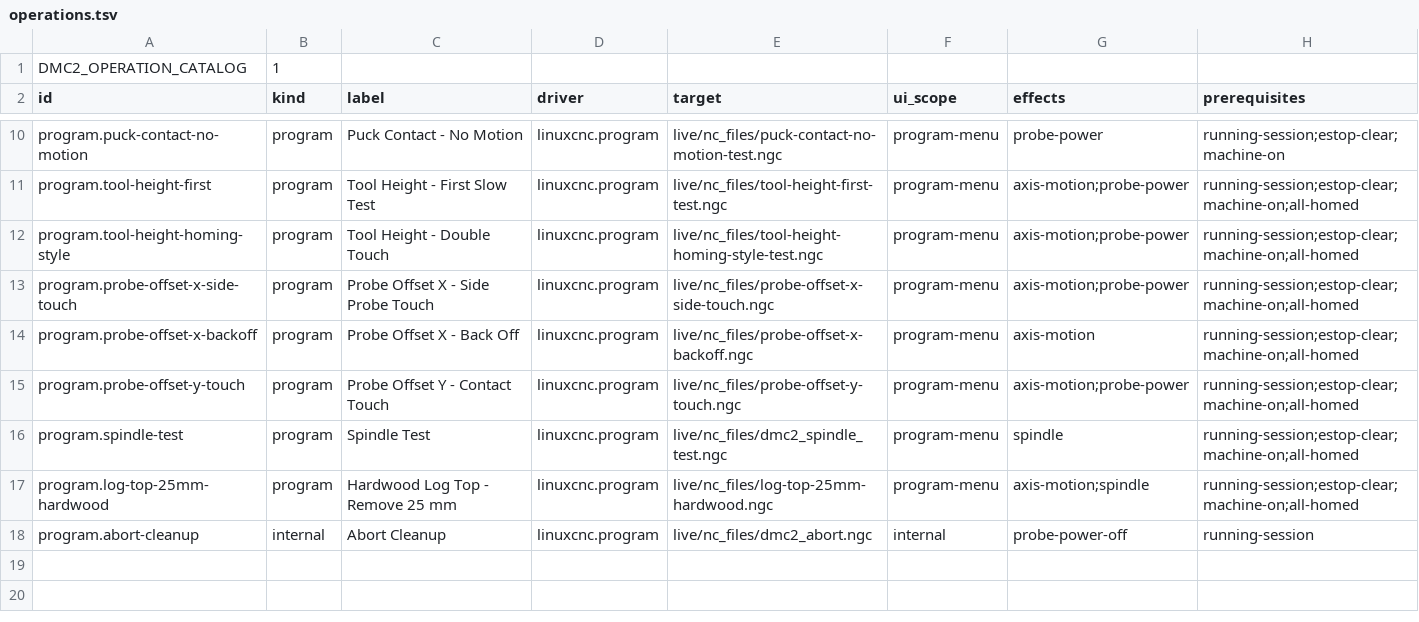
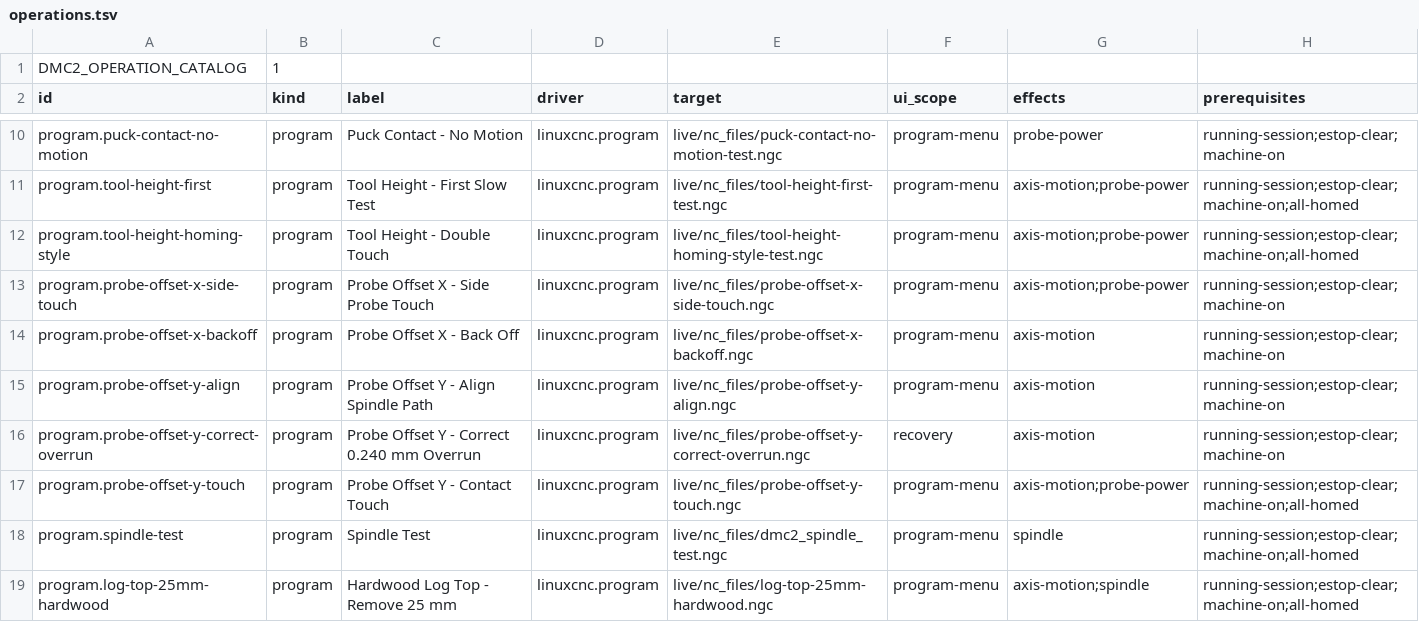
Before and after one commit to JustKitting/linuxcnc_dmc2, a TSV file: config/operations.tsv, drawn as a sheet; only a part is shown, gaps mark what is left out; the shorter side is filled out with more unchanged rows.

```diff
--- a/config/operations.tsv
+++ b/config/operations.tsv
@@ -12,4 +12,6 @@ program.tool-height-first	program	Tool Height - First Slow Test	linuxcnc.program
 program.tool-height-homing-style	program	Tool Height - Double Touch	linuxcnc.program	live/nc_files/tool-height-homing-style-test.ngc	program-menu	axis-motion;probe-power	running-session;estop-clear;machine-on;all-homed
-program.probe-offset-x-side-touch	program	Probe Offset X - Side Probe Touch	linuxcnc.program	live/nc_files/probe-offset-x-side-touch.ngc	program-menu	axis-motion;probe-power	running-session;estop-clear;machine-on;all-homed
-program.probe-offset-x-backoff	program	Probe Offset X - Back Off	linuxcnc.program	live/nc_files/probe-offset-x-backoff.ngc	program-menu	axis-motion	running-session;estop-clear;machine-on;all-homed
+program.probe-offset-x-side-touch	program	Probe Offset X - Side Probe Touch	linuxcnc.program	live/nc_files/probe-offset-x-side-touch.ngc	program-menu	axis-motion;probe-power	running-session;estop-clear;machine-on
+program.probe-offset-x-backoff	program	Probe Offset X - Back Off	linuxcnc.program	live/nc_files/probe-offset-x-backoff.ngc	program-menu	axis-motion	running-session;estop-clear;machine-on
+program.probe-offset-y-align	program	Probe Offset Y - Align Spindle Path	linuxcnc.program	live/nc_files/probe-offset-y-align.ngc	program-menu	axis-motion	running-session;estop-clear;machine-on
+program.probe-offset-y-correct-overrun	program	Probe Offset Y - Correct 0.240 mm Overrun	linuxcnc.program	live/nc_files/probe-offset-y-correct-overrun.ngc	recovery	axis-motion	running-session;estop-clear;machine-on
 program.probe-offset-y-touch	program	Probe Offset Y - Contact Touch	linuxcnc.program	live/nc_files/probe-offset-y-touch.ngc	program-menu	axis-motion;probe-power	running-session;estop-clear;machine-on;all-homed
```
Also changed, not shown: 23 other files.
